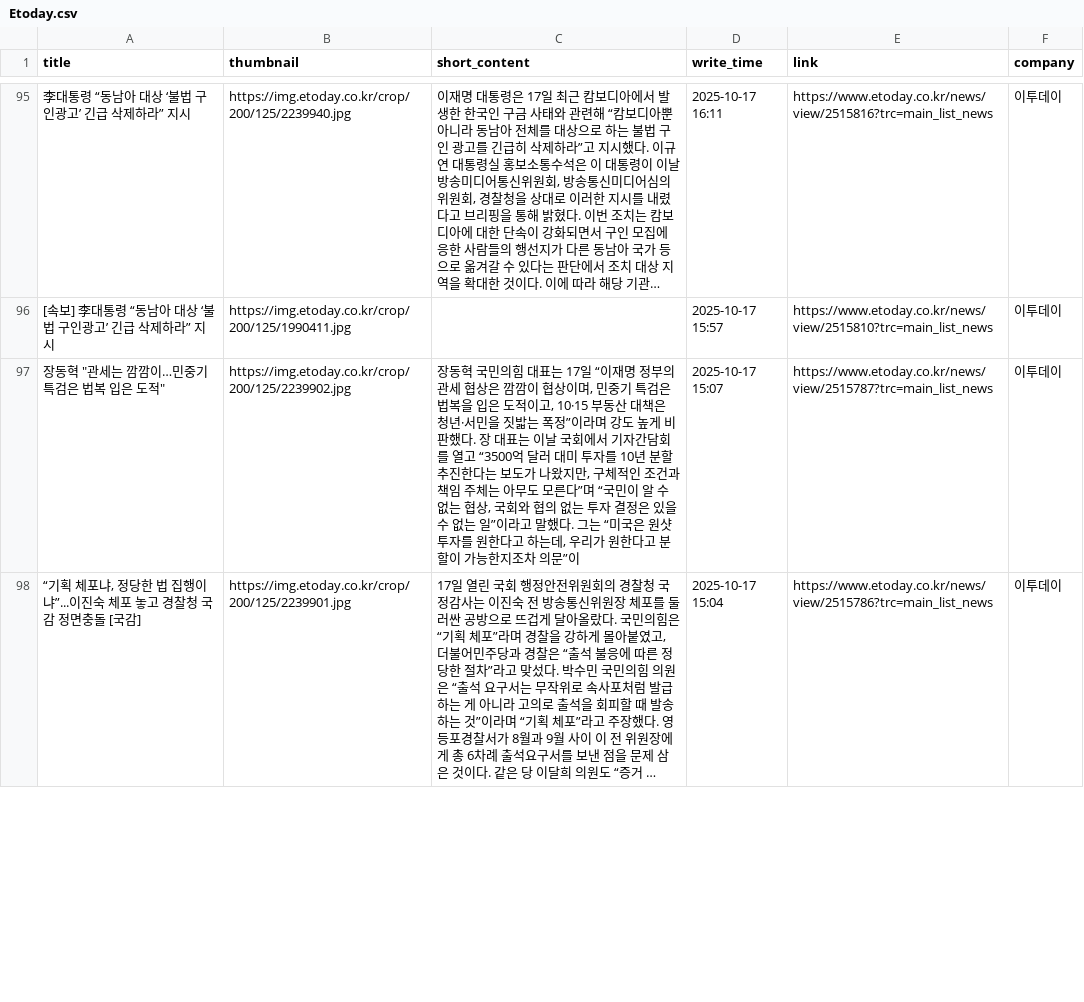
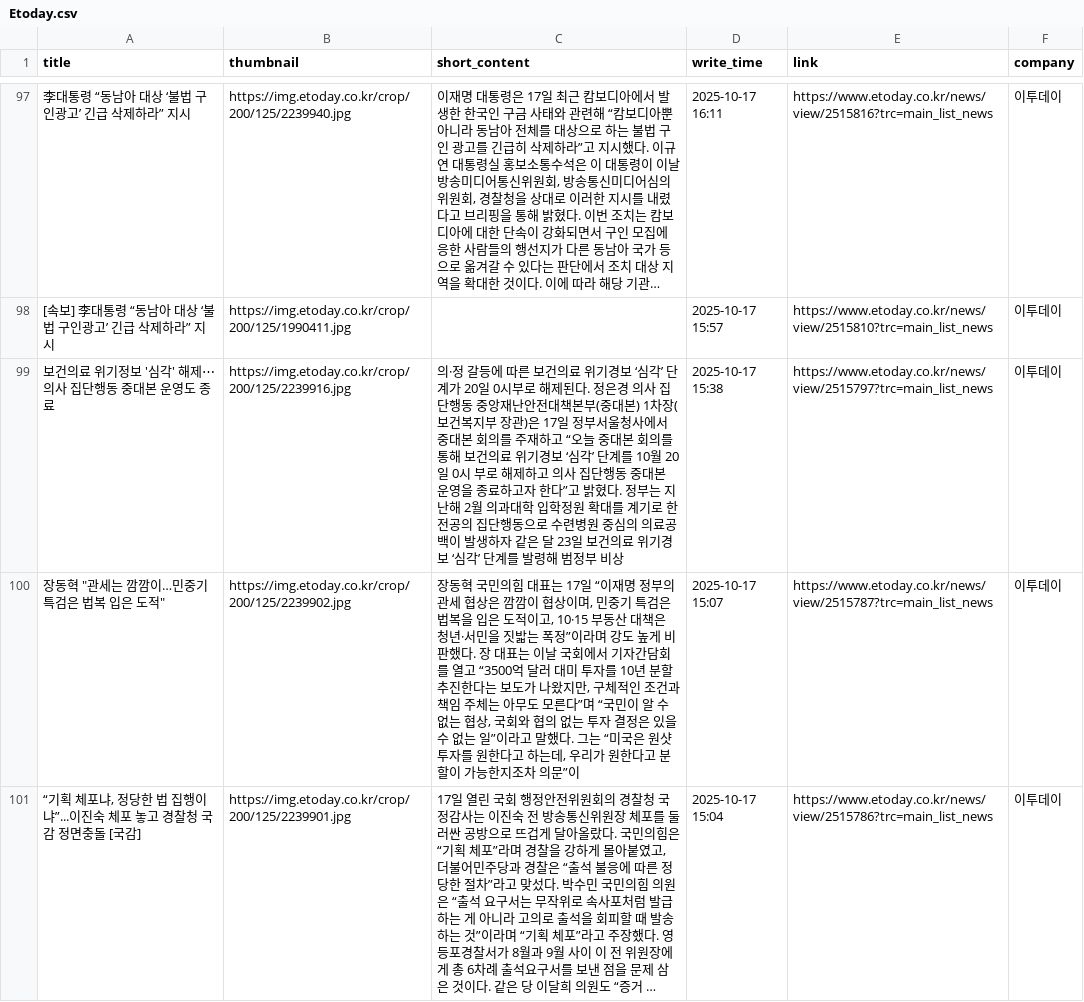
Before and after one commit to Leehyeongseok010802/Python_TWC, a CSV file: Completed_csv/Etoday.csv, drawn as a sheet; only a part is shown, gaps mark what is left out; long unchanged cells end in …; the diff covers the shown part only; the diff names each change by its address in the sheet, - before the commit and + after, or states it on an @@ line.

```diff
--- a/Completed_csv/Etoday.csv
+++ b/Completed_csv/Etoday.csv
+row 99: 보건의료 위기정보 '심각' 해제⋯의사 집단행동 중대본 운영도 종료 | https://img.etoday.co.kr/crop/200/125/2239916.jpg | 의·정 갈등에 따른 보건의료 위기경보 ‘심각’ 단계가 20일 0시부로 해제된다. 정은경 의사 집단행동 중앙재난안전대책본부(중대본) 1차장(보건복지부 장관)은 17일 정부서울청사에서 중대본 회의를 주재하고 “오늘 중대본 회의를 통해 보건의료 위기경보 ‘심각’ 단계를 10월 20일 0시 부로 해제하고 의사 집단행동 중대본 운영을 종료하고자 한다”고 밝혔다. 정부는 지난해 2월 의과대학 입학정원 확대를 계기로 한 전공의 집단행동으로 수련병원 중심의 의료공백이 발생하자 같은 달 23일 보건의료 위기경보 ‘심각’ 단계를 발령해 범정부 비상 | 2025-10-17 15:38 | https://www.etoday.co.kr/news/view/2515797?trc=main_list_news | 이투데이
```
Also changed, not shown: 7 added rows and 8 removed rows elsewhere in this file, Completed_csv/FinancialNews.csv, Completed_csv/HangookGyeongJae.csv, 12 other files.
